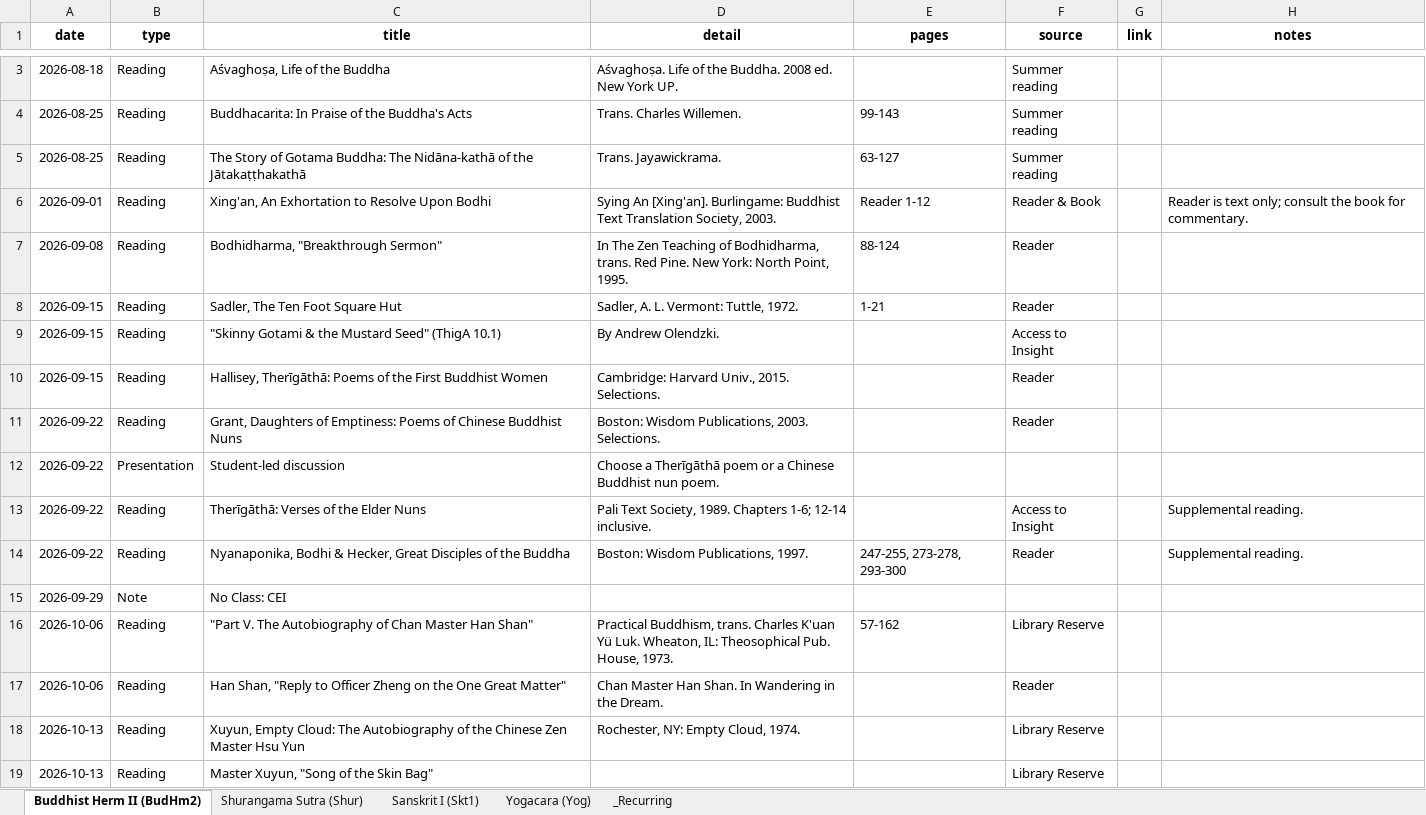
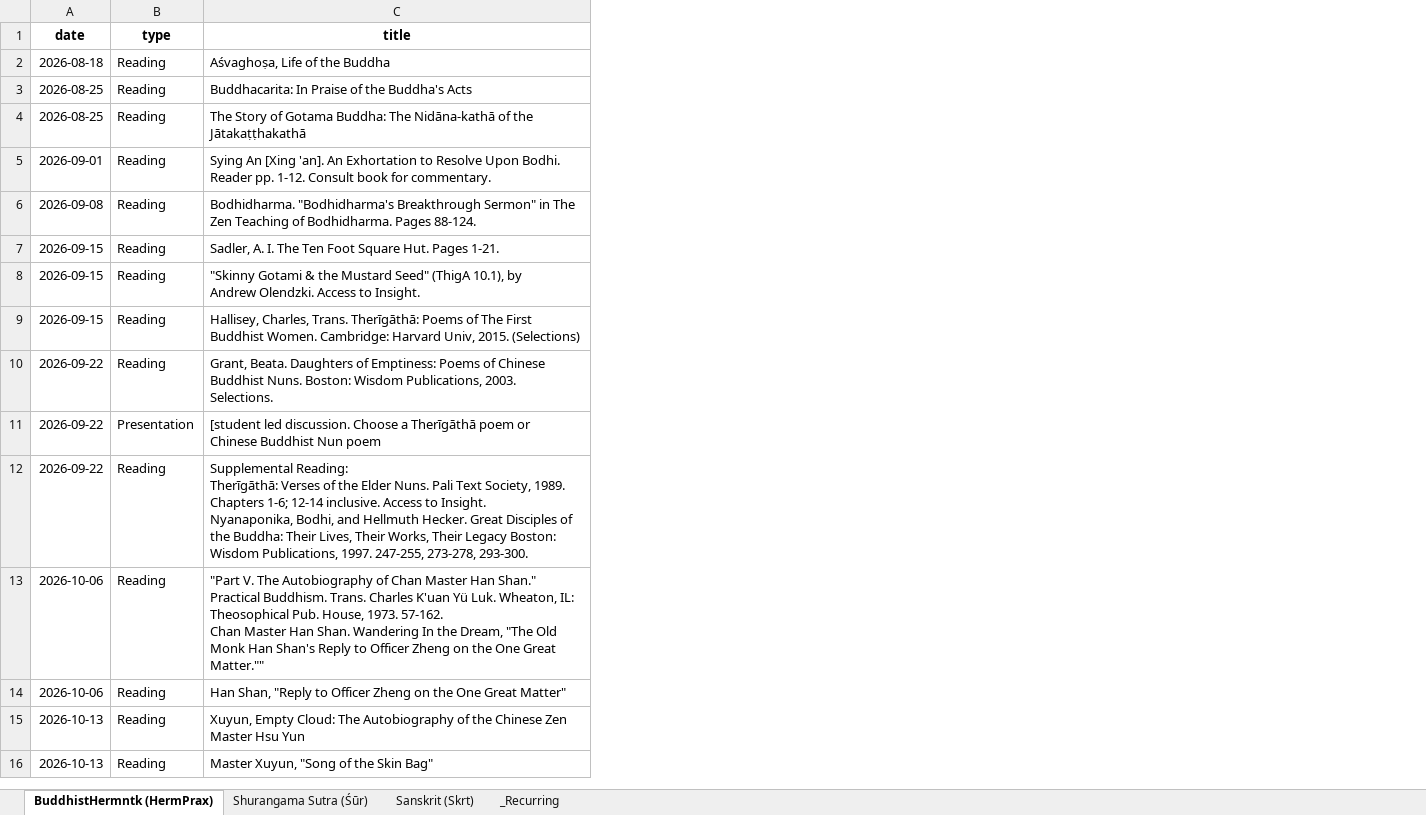
Before and after one commit to arlov-commits/x7k9m, an Excel workbook: calendars/source/syllabus.xlsx, sheet BuddhistHermntk (HermPrax), drawn as a sheet; only a part is shown, gaps mark what is left out; values as stored, in another font and other column widths than the file's, no borders; removed rows and columns are numbered as before the commit, all else as after; ↵ is a line break in a cell; the diff covers the shown part only; the diff names each change by its address in the sheet, - before the commit and + after, or states it on an @@ line.

```diff
--- a/calendars/source/syllabus.xlsx (sheet BuddhistHermntk (HermPrax))
+++ b/calendars/source/syllabus.xlsx (sheet BuddhistHermntk (HermPrax))
-sheet tab: Buddhist Herm II (BudHm2)
+sheet tab: BuddhistHermntk (HermPrax)
-sheet tab: Shurangama Sutra (Shur)
+sheet tab: Shurangama Sutra (Śūr)
-sheet tab: Sanskrit I (Skt1)
-sheet tab: Yogacara (Yog)
+sheet tab: Sanskrit (Skrt)
-column D (detail), rows 3-12: Aśvaghoṣa. Life of the Buddha. 2008 ed. New York UP. | Trans. Charles Willemen. | Trans. Jayawickrama. | Sying An [Xing'an]. Burlingame: Buddhist Text Translation Society, 2003. | In The Zen Teaching of Bodhidharma, trans. Red Pine. New York: North Point, 1995. | Sadler, A. L. Vermont: Tuttle, 1972. | By Andrew Olendzki. | Cambridge: Harvard Univ., 2015. Selections. | Boston: Wisdom Publications, 2003. Selections. | Choose a Therīgāthā poem or a Chinese Buddhist nun poem.; row 14: Boston: Wisdom Publications, 1997.; rows 16-18: Practical Buddhism, trans. Charles K'uan Yü Luk. Wheaton, IL: Theosophical Pub. House, 1973. | Chan Master Han Shan. In Wandering in the Dream. | Rochester, NY: Empty Cloud, 1974.
-column E (pages), rows 4-8: 99-143 | 63-127 | Reader 1-12 | 88-124 | 1-21; row 14: 247-255, 273-278, 293-300; row 16: 57-162
-column F (source), rows 3-11: Summer reading | Summer reading | Summer reading | Reader & Book | Reader | Reader | Access to Insight | Reader | Reader; row 14: Reader; rows 16-19: Library Reserve | Reader | Library Reserve | Library Reserve
-column G (link), empty
-column H (notes), row 6: Reader is text only; consult the book for commentary.; row 14: Supplemental reading.
-C5 (title): Xing'an, An Exhortation to Resolve Upon Bodhi
+C5 (title): Sying An [Xing 'an]. An Exhortation to Resolve Upon Bodhi. Reader pp. 1-12. Consult book for commentary.
-C6 (title): Bodhidharma, "Breakthrough Sermon"
+C6 (title): Bodhidharma. "Bodhidharma's Breakthrough Sermon" in The Zen Teaching of Bodhidharma. Pages 88-124.
-C7 (title): Sadler, The Ten Foot Square Hut
+C7 (title): Sadler, A. I. The Ten Foot Square Hut. Pages 1-21.
-C8 (title): …Seed" (ThigA 10.1)
+C8 (title): …Seed" (ThigA 10.1), by ↵ Andrew Olendzki. Access to Insight.
-C9 (title): Hallisey, Therīgāthā: Poems of the First Buddhist Women
+C9 (title): Hallisey, Charles, Trans. Therīgāthā: Poems of The First Buddhist Women. Cambridge: Harvard Univ, 2015. (Selections)
-C10 (title): Grant, Daughters of Emptiness: Poems of Chinese Buddhist Nuns
+C10 (title): Grant, Beata. Daughters of Emptiness: Poems of Chinese ↵ Buddhist Nuns. Boston: Wisdom Publications, 2003. ↵ Selections.
-C11 (title): Student-led discussion
+C11 (title): [student led discussion. Choose a Therīgāthā poem or ↵ Chinese Buddhist Nun poem
-row 13: 2026-09-22 | Reading | Therīgāthā: Verses of the Elder Nuns | Pali Text Society, 1989. Chapters 1-6; 12-14 inclusive. |  | Access to Insight |  | Supplemental reading.
-C12 (title): Nyanaponika, Bodhi & Hecker, Great Disciples of the Buddha
+C12 (title): Supplemental Reading: ↵ Therīgāthā: Verses of the Elder Nuns. Pali Text Society, 1989. Chapters 1-6; 12-14 inclusive. Access to Insight. ↵ Nyanaponika, Bodhi, and Hellmuth Hecker. Great Disciples of the Buddha: Their Lives, Their Works, Their Legacy Boston: Wisdom Publications, 1997. 247-255, 273-278, 293-300.
-row 15: 2026-09-29 | Note | No Class: CEI
-C13 (title): …Master Han Shan"
+C13 (title): …Master Han Shan." ↵ Practical Buddhism. Trans. Charles K'uan Yü Luk. Wheaton, IL: Theosophical Pub. House, 1973. 57-162. ↵ Chan Master Han Shan. Wandering In the Dream, "The Old Monk Han Shan's Reply to Officer Zheng on the One Great Matter.""
```
Also changed, not shown: 4 removed rows and 7 edited cells elsewhere in this sheet, sheet Shurangama Sutra (Śūr), sheet _Recurring.
